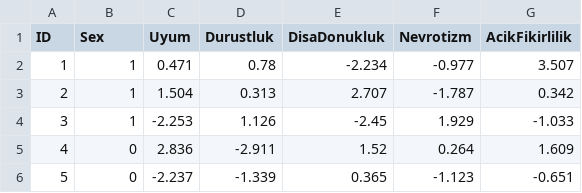
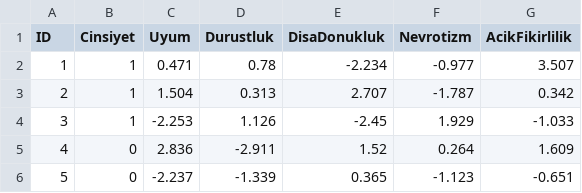
Before and after one commit to rnzbrk/LPA, a CSV file: LPA_book.csv, drawn as a sheet; only a part is shown.

Commit message:
Update LPA_book.csv

```diff
--- a/LPA_book.csv
+++ b/LPA_book.csv
@@ -1,2 +1,2 @@
-ID,Sex,Uyum,Durustluk,DisaDonukluk,Nevrotizm,AcikFikirlilik
+ID,Cinsiyet,Uyum,Durustluk,DisaDonukluk,Nevrotizm,AcikFikirlilik
 1,1,0.471,0.78,-2.234,-0.977,3.507
```
